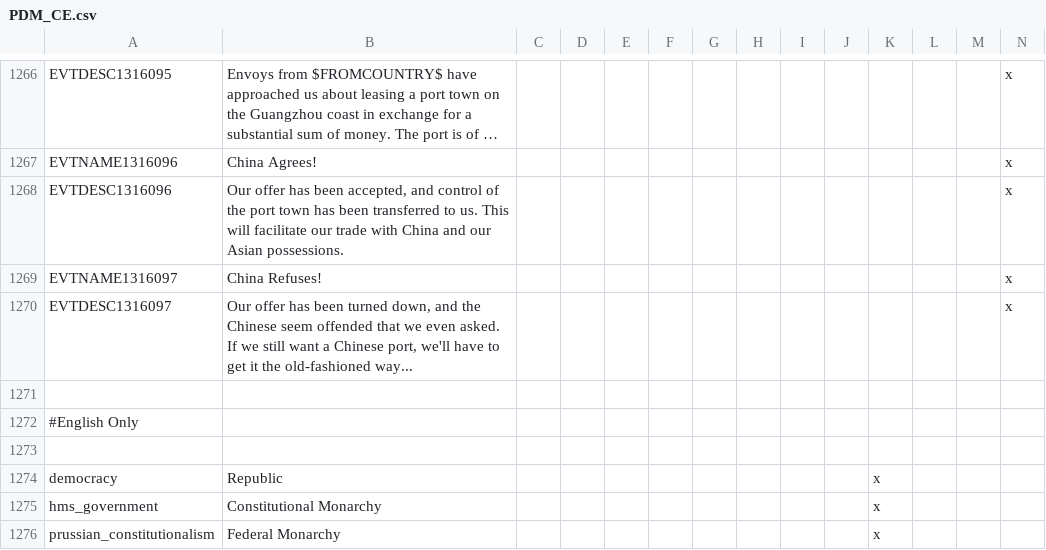
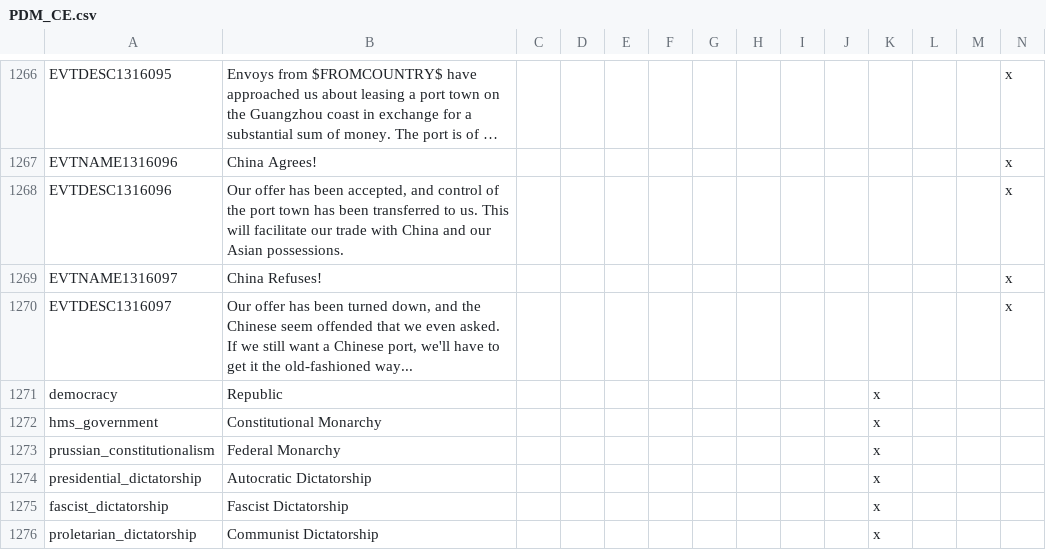
Before and after one commit to myzael/concert-of-europe, a CSV file: CoE/localisation/PDM_CE.csv, drawn as a sheet; only a part is shown, gaps mark what is left out; the shorter side is filled out with more unchanged rows; long unchanged cells end in …; rows hold the shown columns only; the diff names each change by its address in the sheet, - before the commit and + after, or states it on an @@ line.

Commit message:
Fixed Errors

```diff
--- a/CoE/localisation/PDM_CE.csv
+++ b/CoE/localisation/PDM_CE.csv
-row 1271: (empty)
-row 1272: #English Only
-row 1273: (empty)
```
